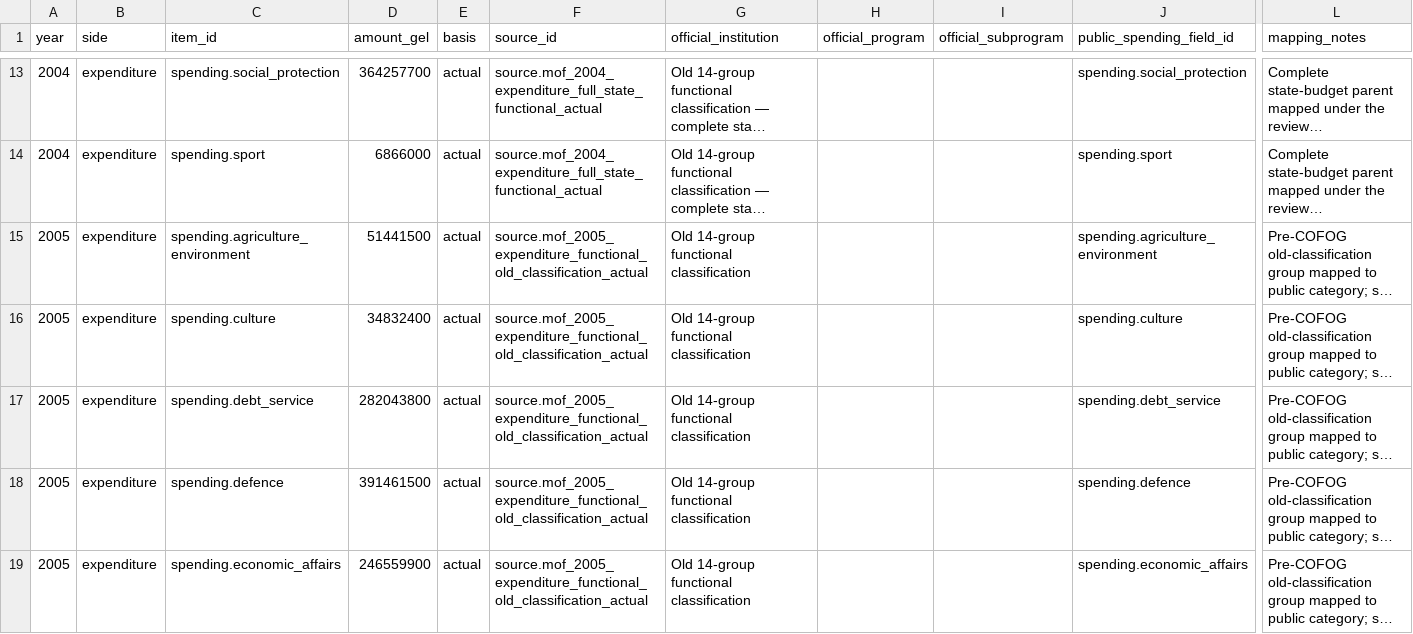
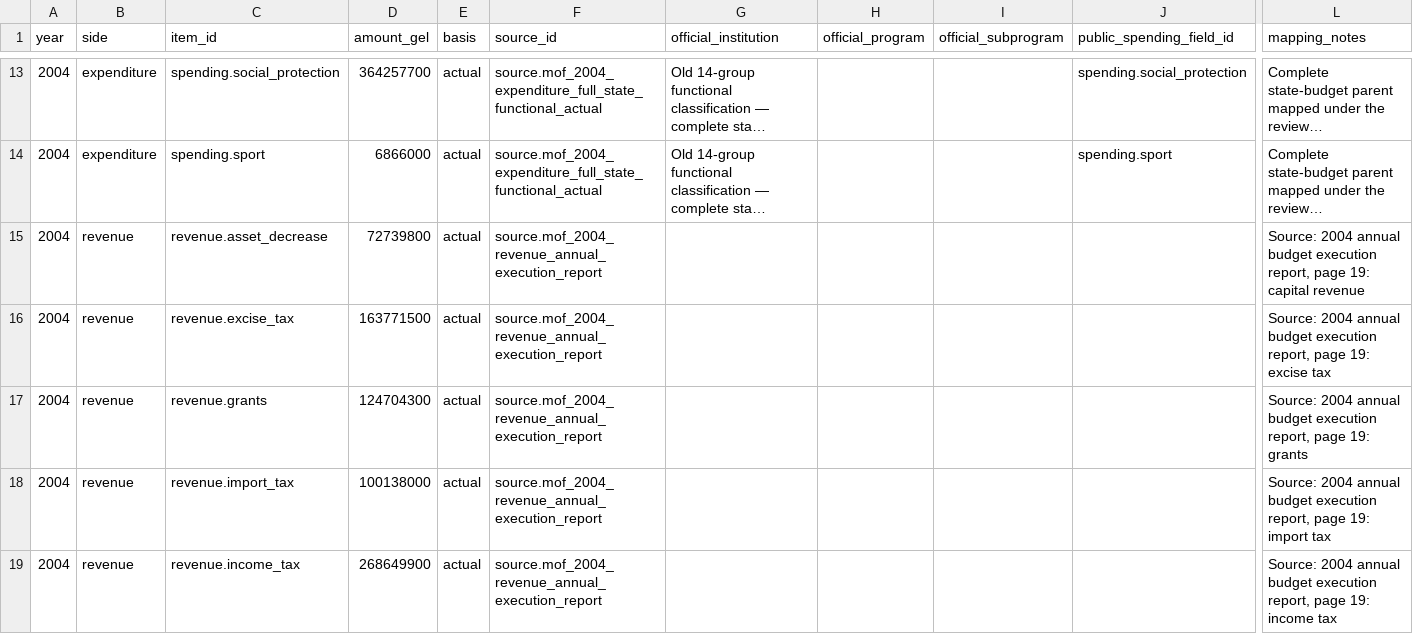
Before and after one commit to DuruMakh/geodata.ge, a CSV file: data/imports/budget-facts-2004-2025.csv, drawn as a sheet; only a part is shown, gaps mark what is left out; the shorter side is filled out with more unchanged rows; long unchanged cells end in …; rows hold the shown columns only; the diff covers the shown part only; the diff names each change by its address in the sheet, - before the commit and + after, or states it on an @@ line.

Commit message:
feat: add 2004 national revenue data

```diff
--- a/data/imports/budget-facts-2004-2025.csv
+++ b/data/imports/budget-facts-2004-2025.csv
+row 15: 2004 | revenue | revenue.asset_decrease | 72739800 | actual | source.mof_2004_revenue_annual_execution_report |  |  |  |  | Source: 2004 annual budget execution report, page 19: capital revenue
+row 16: 2004 | revenue | revenue.excise_tax | 163771500 | actual | source.mof_2004_revenue_annual_execution_report |  |  |  |  | Source: 2004 annual budget execution report, page 19: excise tax
+row 17: 2004 | revenue | revenue.grants | 124704300 | actual | source.mof_2004_revenue_annual_execution_report |  |  |  |  | Source: 2004 annual budget execution report, page 19: grants
+row 18: 2004 | revenue | revenue.import_tax | 100138000 | actual | source.mof_2004_revenue_annual_execution_report |  |  |  |  | Source: 2004 annual budget execution report, page 19: import tax
+row 19: 2004 | revenue | revenue.income_tax | 268649900 | actual | source.mof_2004_revenue_annual_execution_report |  |  |  |  | Source: 2004 annual budget execution report, page 19: income tax
```
Also changed, not shown: 5 added rows elsewhere in this file, data/methodology/decision-register.csv, data/methodology/source-archives/revenue.csv, 27 other files.
